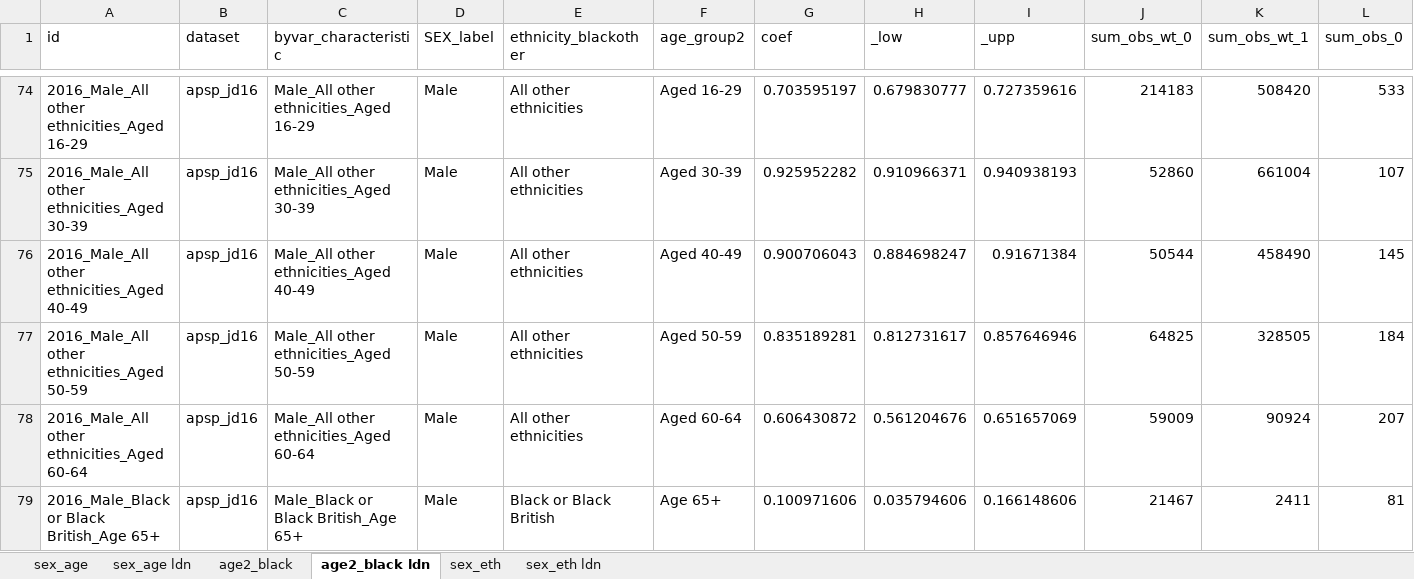
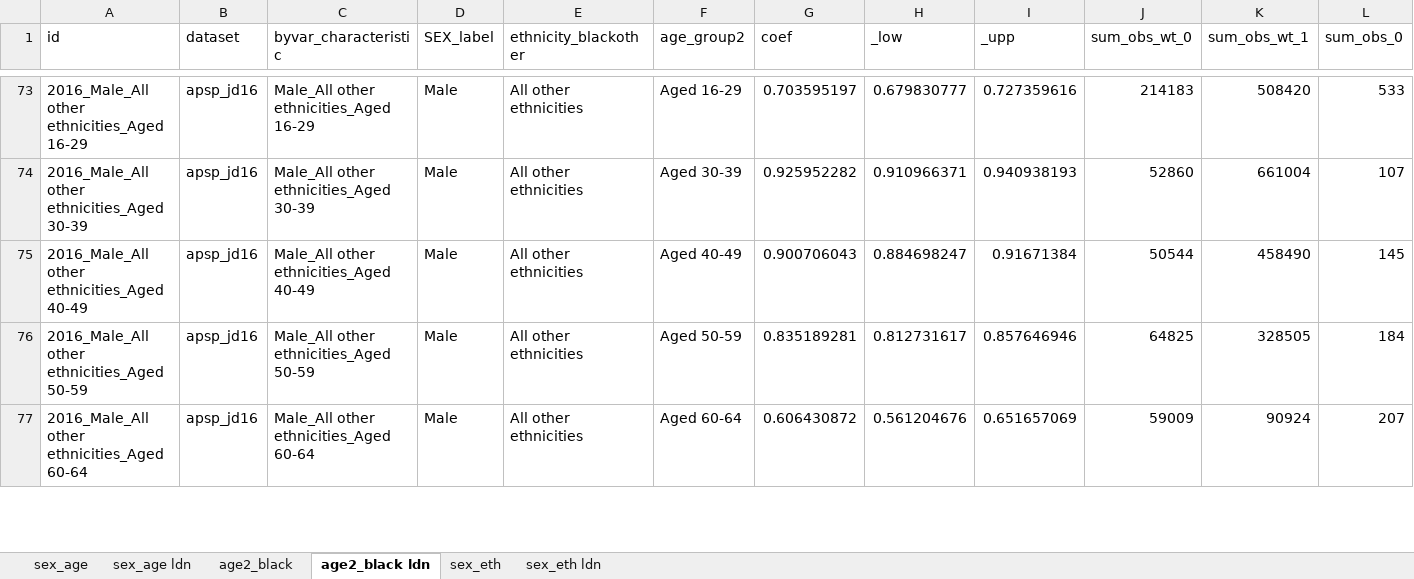
Before and after one commit to ammar-gla/statprod, an Excel workbook: OUTPUT/DATA/emp_rates.xlsx, sheet age2_black ldn, drawn as a sheet; only a part is shown, gaps mark what is left out; values as stored, in another font and other column widths than the file's, no borders; removed rows and columns are numbered as before the commit, all else as after; rows hold the shown columns only; the diff covers the shown part only; the diff names each change by its address in the sheet, - before the commit and + after, or states it on an @@ line.

```diff
--- a/OUTPUT/DATA/emp_rates.xlsx (sheet age2_black ldn)
+++ b/OUTPUT/DATA/emp_rates.xlsx (sheet age2_black ldn)
-row 79: 2016_Male_Black or Black British_Age 65+ | apsp_jd16 | Male_Black or Black British_Age 65+ | Male | Black or Black British | Age 65+ | 0.100971606 | 0.035794606 | 0.166148606 | 21467 | 2411 | 81
```
Also changed, not shown: 54 added rows and 53 removed rows elsewhere in this sheet, sheet age2_black, sheet sex_eth, sheet sex_eth ldn, sheet sex_age ldn, sheet sex_age, 2 other files.
